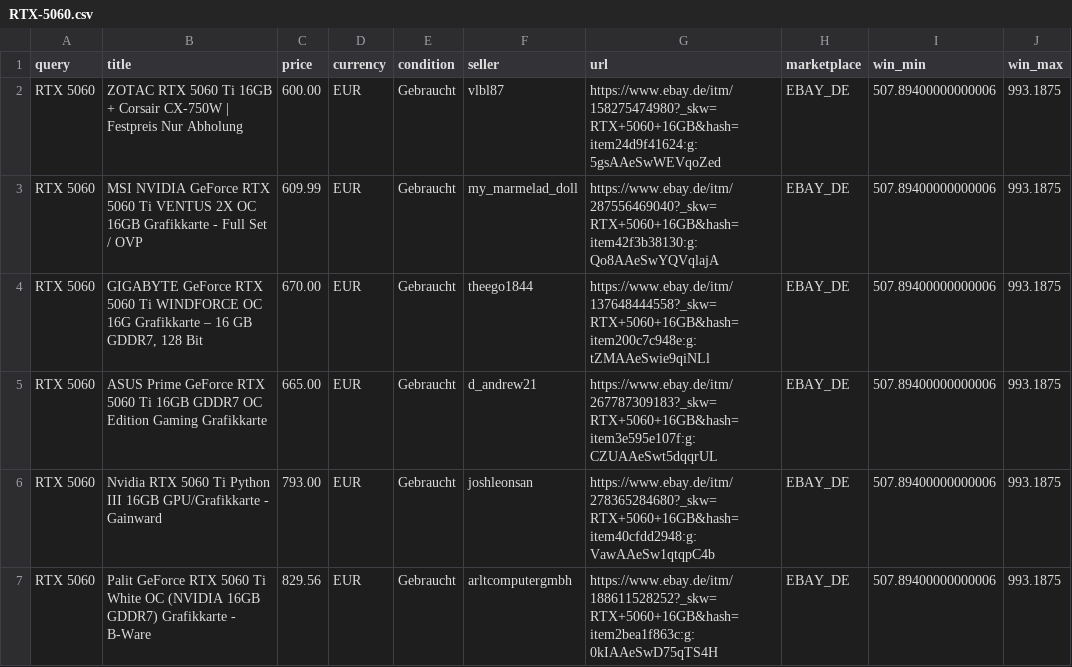
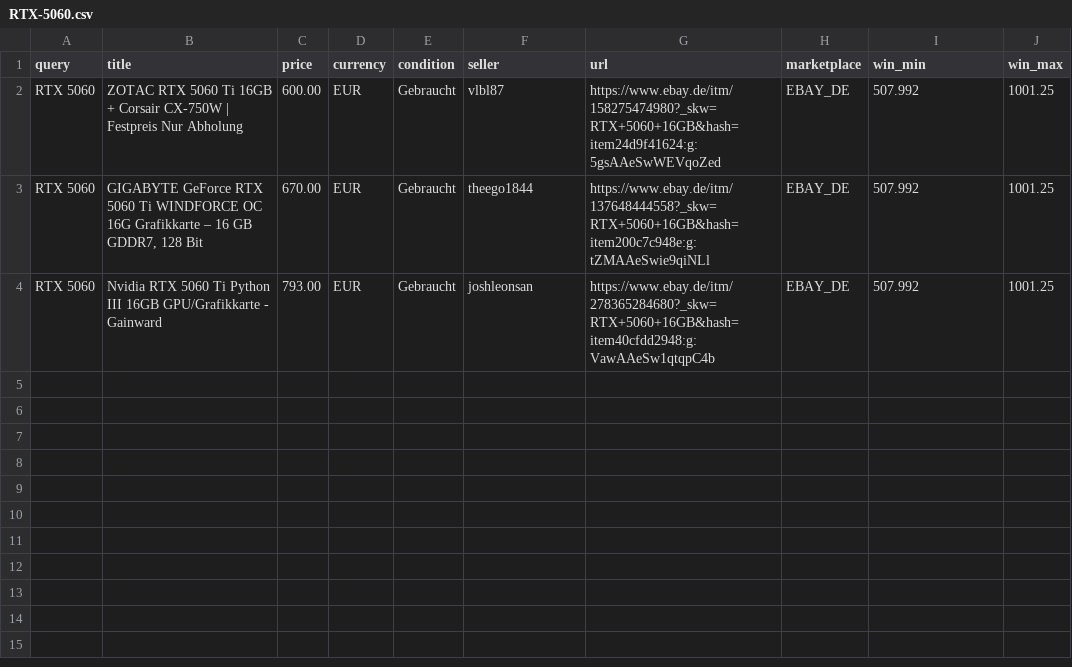
Before and after one commit to aicologne/aic-hardware-deals, a CSV file: site/data/deals/RTX-5060.csv, drawn as a sheet.

```diff
--- a/site/data/deals/RTX-5060.csv
+++ b/site/data/deals/RTX-5060.csv
@@ -1,7 +1,4 @@
 query,title,price,currency,condition,seller,url,marketplace,win_min,win_max
-RTX 5060,ZOTAC RTX 5060 Ti 16GB + Corsair CX-750W | Festpreis Nur Abholung,600.00,EUR,Gebraucht,vlbl87,https://www.ebay.de/itm/158275474980?_skw=RTX+5060+16GB&hash=item24d9f41624:g:5gsAAeSwWEVqoZed,EBAY_DE,507.89400000000006,993.1875
-RTX 5060,MSI NVIDIA GeForce RTX 5060 Ti VENTUS 2X OC 16GB Grafikkarte - Full Set / OVP,609.99,EUR,Gebraucht,my_marmelad_doll,https://www.ebay.de/itm/287556469040?_skw=RTX+5060+16GB&hash=item42f3b38130:g:Qo8AAeSwYQVqlajA,EBAY_DE,507.89400000000006,993.1875
-RTX 5060,"GIGABYTE GeForce RTX 5060 Ti WINDFORCE OC 16G Grafikkarte – 16 GB GDDR7, 128 Bit",670.00,EUR,Gebraucht,theego1844,https://www.ebay.de/itm/137648444558?_skw=RTX+5060+16GB&hash=item200c7c948e:g:tZMAAeSwie9qiNLl,EBAY_DE,507.89400000000006,993.1875
-RTX 5060,ASUS Prime GeForce RTX 5060 Ti 16GB GDDR7 OC Edition Gaming Grafikkarte,665.00,EUR,Gebraucht,d_andrew21,https://www.ebay.de/itm/267787309183?_skw=RTX+5060+16GB&hash=item3e595e107f:g:CZUAAeSwt5dqqrUL,EBAY_DE,507.89400000000006,993.1875
-RTX 5060,Nvidia RTX 5060 Ti Python III 16GB GPU/Grafikkarte - Gainward,793.00,EUR,Gebraucht,joshleonsan,https://www.ebay.de/itm/278365284680?_skw=RTX+5060+16GB&hash=item40cfdd2948:g:VawAAeSw1qtqpC4b,EBAY_DE,507.89400000000006,993.1875
-RTX 5060,Palit GeForce RTX 5060 Ti White OC (NVIDIA 16GB GDDR7) Grafikkarte - B-Ware,829.56,EUR,Gebraucht,arltcomputergmbh,https://www.ebay.de/itm/188611528252?_skw=RTX+5060+16GB&hash=item2bea1f863c:g:0kIAAeSwD75qTS4H,EBAY_DE,507.89400000000006,993.1875
+RTX 5060,ZOTAC RTX 5060 Ti 16GB + Corsair CX-750W | Festpreis Nur Abholung,600.00,EUR,Gebraucht,vlbl87,https://www.ebay.de/itm/158275474980?_skw=RTX+5060+16GB&hash=item24d9f41624:g:5gsAAeSwWEVqoZed,EBAY_DE,507.992,1001.25
+RTX 5060,"GIGABYTE GeForce RTX 5060 Ti WINDFORCE OC 16G Grafikkarte – 16 GB GDDR7, 128 Bit",670.00,EUR,Gebraucht,theego1844,https://www.ebay.de/itm/137648444558?_skw=RTX+5060+16GB&hash=item200c7c948e:g:tZMAAeSwie9qiNLl,EBAY_DE,507.992,1001.25
+RTX 5060,Nvidia RTX 5060 Ti Python III 16GB GPU/Grafikkarte - Gainward,793.00,EUR,Gebraucht,joshleonsan,https://www.ebay.de/itm/278365284680?_skw=RTX+5060+16GB&hash=item40cfdd2948:g:VawAAeSw1qtqpC4b,EBAY_DE,507.992,1001.25
```
Also changed, not shown: site/data/deals/Nvidia-Quadro-RTX.csv, site/data/deals/OptiPlex-3070-Micro.csv, 38 other files.
